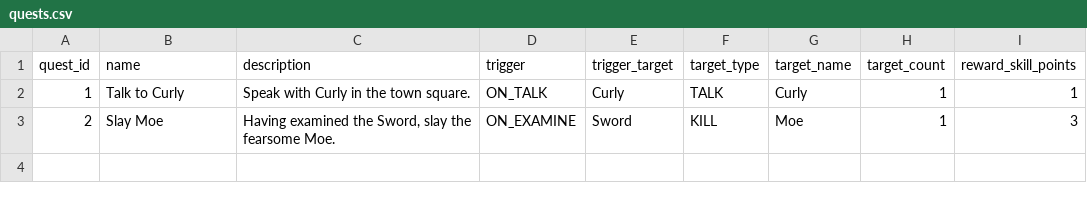
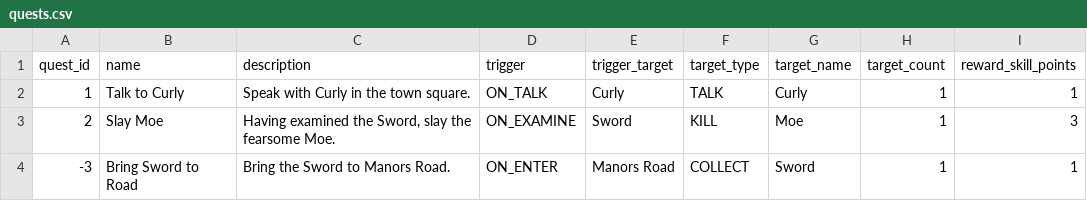
Before and after one commit to AndrewOlvera-byte/YCPFinalsFrenzy, a CSV file: src/db/quests.csv, drawn as a sheet; the diff names each change by its address in the sheet, - before the commit and + after, or states it on an @@ line.

Commit message:
Fixed quests completion

```diff
--- a/src/db/quests.csv
+++ b/src/db/quests.csv
+row 4: -3 | Bring Sword to Road | Bring the Sword to Manors Road. | ON_ENTER | Manors Road | COLLECT | Sword | 1 | 1
```
Also changed, not shown: 3 other files.
